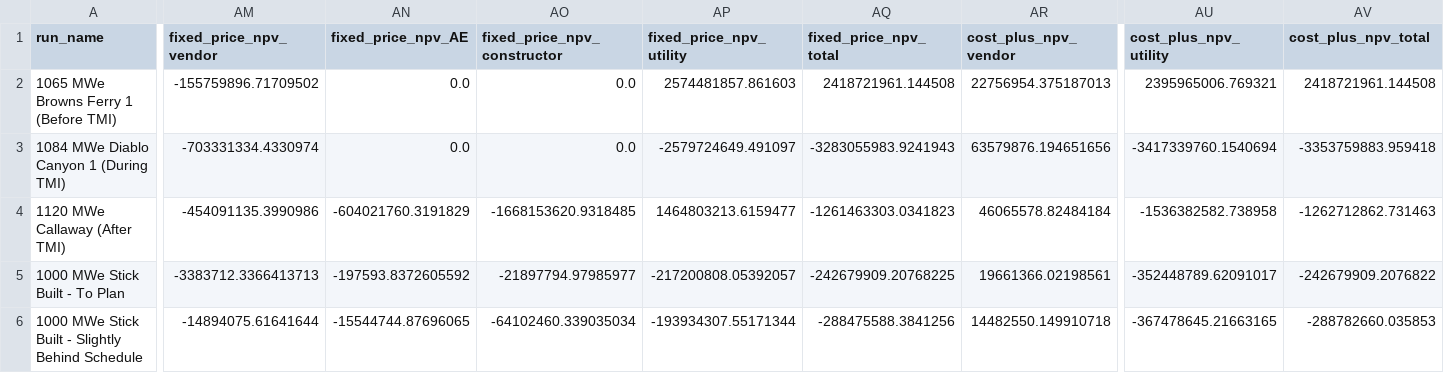
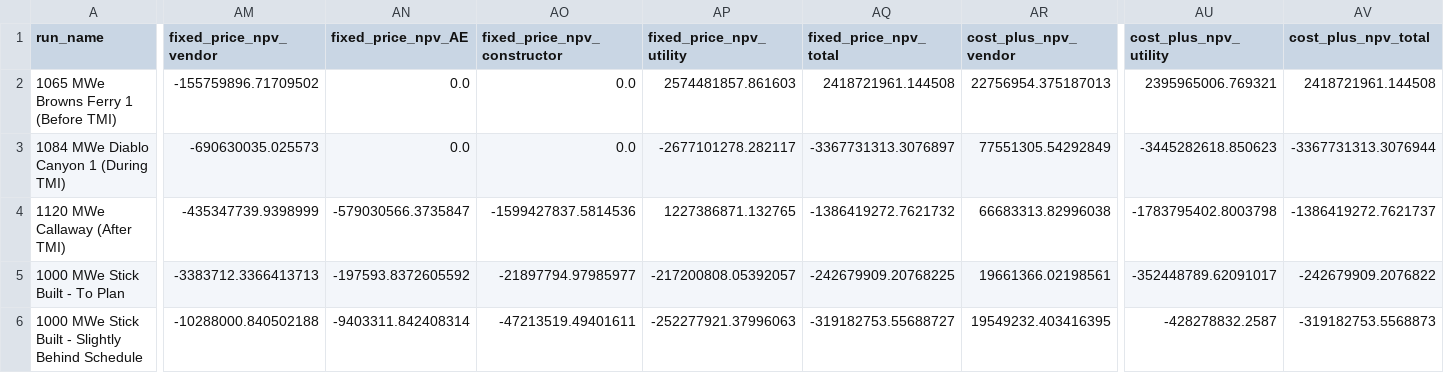
Before and after one commit to uw-reti/open, a CSV file: cost_risk_inputs_results.csv, drawn as a sheet; only a part is shown, gaps mark what is left out; the diff covers the shown part only; the diff names each change by its address in the sheet, - before the commit and + after, or states it on an @@ line.

```diff
--- a/cost_risk_inputs_results.csv
+++ b/cost_risk_inputs_results.csv
-AM3 (fixed_price_npv_vendor): -703331334.4330974
+AM3 (fixed_price_npv_vendor): -690630035.025573
-AP3 (fixed_price_npv_utility): -2579724649.491097
+AP3 (fixed_price_npv_utility): -2677101278.282117
-AQ3 (fixed_price_npv_total): -3283055983.9241943
+AQ3 (fixed_price_npv_total): -3367731313.3076897
-AR3 (cost_plus_npv_vendor): 63579876.194651656
+AR3 (cost_plus_npv_vendor): 77551305.54292849
-AU3 (cost_plus_npv_utility): -3417339760.1540694
+AU3 (cost_plus_npv_utility): -3445282618.850623
-AV3 (cost_plus_npv_total): -3353759883.959418
+AV3 (cost_plus_npv_total): -3367731313.3076944
-AM4 (fixed_price_npv_vendor): -454091135.3990986
+AM4 (fixed_price_npv_vendor): -435347739.9398999
-AN4 (fixed_price_npv_AE): -604021760.3191829
+AN4 (fixed_price_npv_AE): -579030566.3735847
-AO4 (fixed_price_npv_constructor): -1668153620.9318485
+AO4 (fixed_price_npv_constructor): -1599427837.5814536
-AP4 (fixed_price_npv_utility): 1464803213.6159477
+AP4 (fixed_price_npv_utility): 1227386871.132765
-AQ4 (fixed_price_npv_total): -1261463303.0341823
+AQ4 (fixed_price_npv_total): -1386419272.7621732
-AR4 (cost_plus_npv_vendor): 46065578.82484184
+AR4 (cost_plus_npv_vendor): 66683313.82996038
-AU4 (cost_plus_npv_utility): -1536382582.738958
+AU4 (cost_plus_npv_utility): -1783795402.8003798
-AV4 (cost_plus_npv_total): -1262712862.731463
+AV4 (cost_plus_npv_total): -1386419272.7621737
-AM6 (fixed_price_npv_vendor): -14894075.61641644
+AM6 (fixed_price_npv_vendor): -10288000.840502188
-AN6 (fixed_price_npv_AE): -15544744.87696065
+AN6 (fixed_price_npv_AE): -9403311.842408314
-AO6 (fixed_price_npv_constructor): -64102460.339035034
+AO6 (fixed_price_npv_constructor): -47213519.49401611
-AP6 (fixed_price_npv_utility): -193934307.55171344
+AP6 (fixed_price_npv_utility): -252277921.37996063
-AQ6 (fixed_price_npv_total): -288475588.3841256
+AQ6 (fixed_price_npv_total): -319182753.55688727
-AR6 (cost_plus_npv_vendor): 14482550.149910718
+AR6 (cost_plus_npv_vendor): 19549232.403416395
-AU6 (cost_plus_npv_utility): -367478645.21663165
+AU6 (cost_plus_npv_utility): -428278832.2587
-AV6 (cost_plus_npv_total): -288782660.035853
+AV6 (cost_plus_npv_total): -319182753.5568873
```
Also changed, not shown: 54 edited cells elsewhere in this file, 2 other files.
